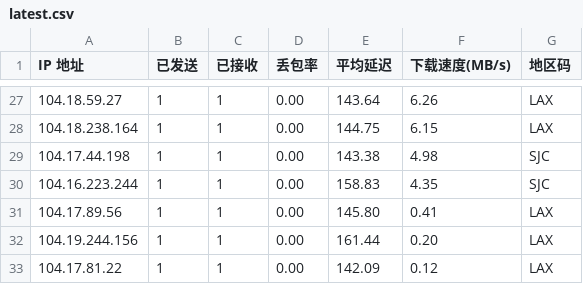
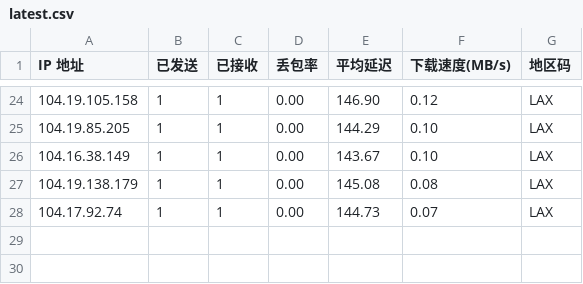
Before and after one commit to ahang39/router, a CSV file: latest.csv, drawn as a sheet; only a part is shown, gaps mark what is left out; the diff covers the shown part only.

```diff
--- a/latest.csv
+++ b/latest.csv
@@ -27,7 +24,5 @@ IP 地址,已发送,已接收,丢包率,平均延迟,下载速度(MB/s),地区
-104.18.59.27,1,1,0.00,143.64,6.26,LAX
-104.18.238.164,1,1,0.00,144.75,6.15,LAX
-104.17.44.198,1,1,0.00,143.38,4.98,SJC
-104.16.223.244,1,1,0.00,158.83,4.35,SJC
-104.17.89.56,1,1,0.00,145.80,0.41,LAX
-104.19.244.156,1,1,0.00,161.44,0.20,LAX
-104.17.81.22,1,1,0.00,142.09,0.12,LAX
+104.19.105.158,1,1,0.00,146.90,0.12,LAX
+104.19.85.205,1,1,0.00,144.29,0.10,LAX
+104.16.38.149,1,1,0.00,143.67,0.10,LAX
+104.19.138.179,1,1,0.00,145.08,0.08,LAX
+104.17.92.74,1,1,0.00,144.73,0.07,LAX
```
Also changed, not shown: 3 added rows, 6 removed rows and 53 edited cells elsewhere in this file, 1 other file.
